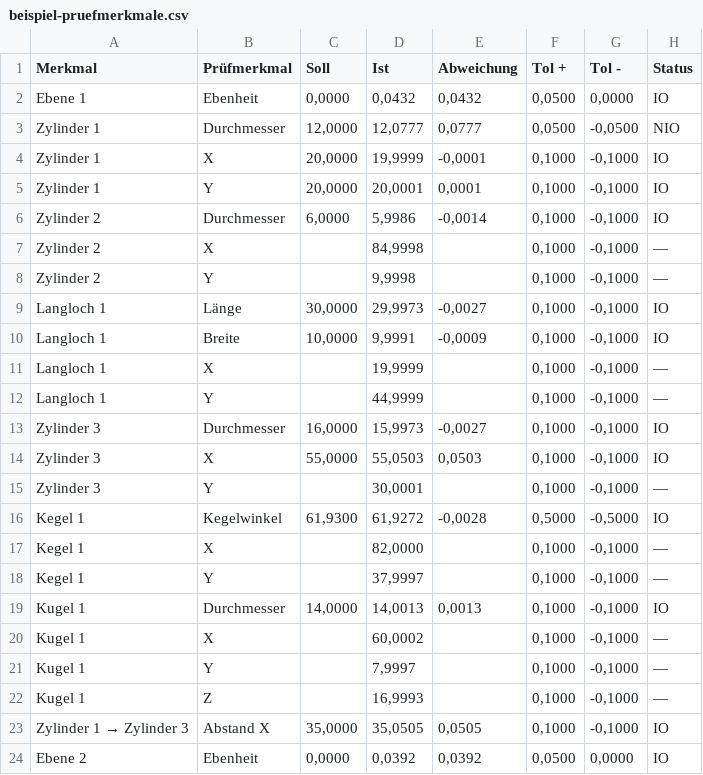
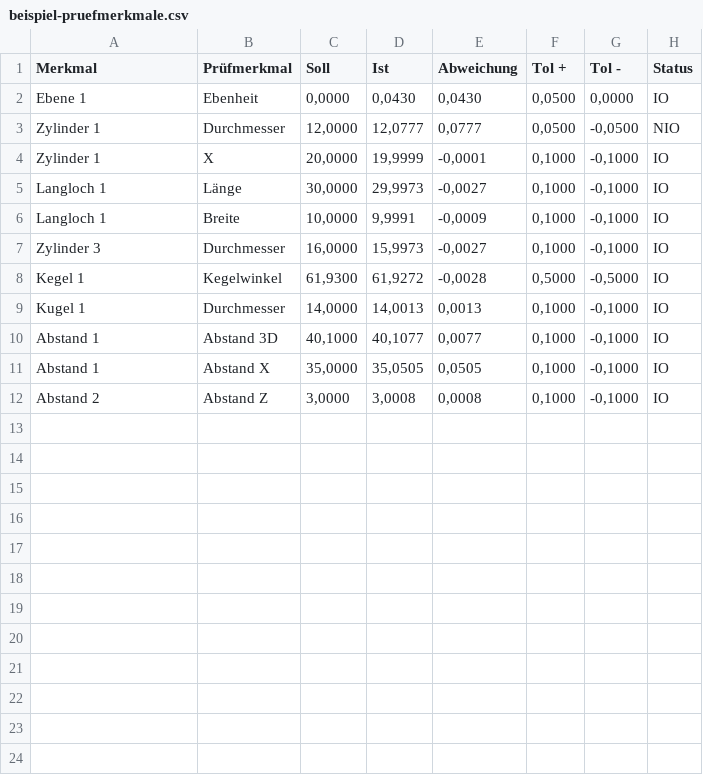
Before and after one commit to deanosaurus89/messwerk-3d, a CSV file: docs/beispiel-pruefmerkmale.csv, drawn as a sheet.

Commit message:
Vorschau vor Erzeugen, Baum nur Objekte (Ist/Soll), Prüfmerkmal-Liste mit Hinzufügen, Abstand als Merkmal mit 3D-Darstellung, robustere Fits

```diff
--- a/docs/beispiel-pruefmerkmale.csv
+++ b/docs/beispiel-pruefmerkmale.csv
@@ -1,24 +1,12 @@
 Merkmal;Prüfmerkmal;Soll;Ist;Abweichung;Tol +;Tol -;Status
-Ebene 1;Ebenheit;0,0000;0,0432;0,0432;0,0500;0,0000;IO
+Ebene 1;Ebenheit;0,0000;0,0430;0,0430;0,0500;0,0000;IO
 Zylinder 1;Durchmesser;12,0000;12,0777;0,0777;0,0500;-0,0500;NIO
 Zylinder 1;X;20,0000;19,9999;-0,0001;0,1000;-0,1000;IO
-Zylinder 1;Y;20,0000;20,0001;0,0001;0,1000;-0,1000;IO
-Zylinder 2;Durchmesser;6,0000;5,9986;-0,0014;0,1000;-0,1000;IO
-Zylinder 2;X;;84,9998;;0,1000;-0,1000;—
-Zylinder 2;Y;;9,9998;;0,1000;-0,1000;—
 Langloch 1;Länge;30,0000;29,9973;-0,0027;0,1000;-0,1000;IO
 Langloch 1;Breite;10,0000;9,9991;-0,0009;0,1000;-0,1000;IO
-Langloch 1;X;;19,9999;;0,1000;-0,1000;—
-Langloch 1;Y;;44,9999;;0,1000;-0,1000;—
 Zylinder 3;Durchmesser;16,0000;15,9973;-0,0027;0,1000;-0,1000;IO
-Zylinder 3;X;55,0000;55,0503;0,0503;0,1000;-0,1000;IO
-Zylinder 3;Y;;30,0001;;0,1000;-0,1000;—
 Kegel 1;Kegelwinkel;61,9300;61,9272;-0,0028;0,5000;-0,5000;IO
-Kegel 1;X;;82,0000;;0,1000;-0,1000;—
-Kegel 1;Y;;37,9997;;0,1000;-0,1000;—
 Kugel 1;Durchmesser;14,0000;14,0013;0,0013;0,1000;-0,1000;IO
-Kugel 1;X;;60,0002;;0,1000;-0,1000;—
-Kugel 1;Y;;7,9997;;0,1000;-0,1000;—
-Kugel 1;Z;;16,9993;;0,1000;-0,1000;—
-Zylinder 1 → Zylinder 3;Abstand X;35,0000;35,0505;0,0505;0,1000;-0,1000;IO
-Ebene 2;Ebenheit;0,0000;0,0392;0,0392;0,0500;0,0000;IO
+Abstand 1;Abstand 3D;40,1000;40,1077;0,0077;0,1000;-0,1000;IO
+Abstand 1;Abstand X;35,0000;35,0505;0,0505;0,1000;-0,1000;IO
+Abstand 2;Abstand Z;3,0000;3,0008;0,0008;0,1000;-0,1000;IO
```
Also changed, not shown: 18 other files.
